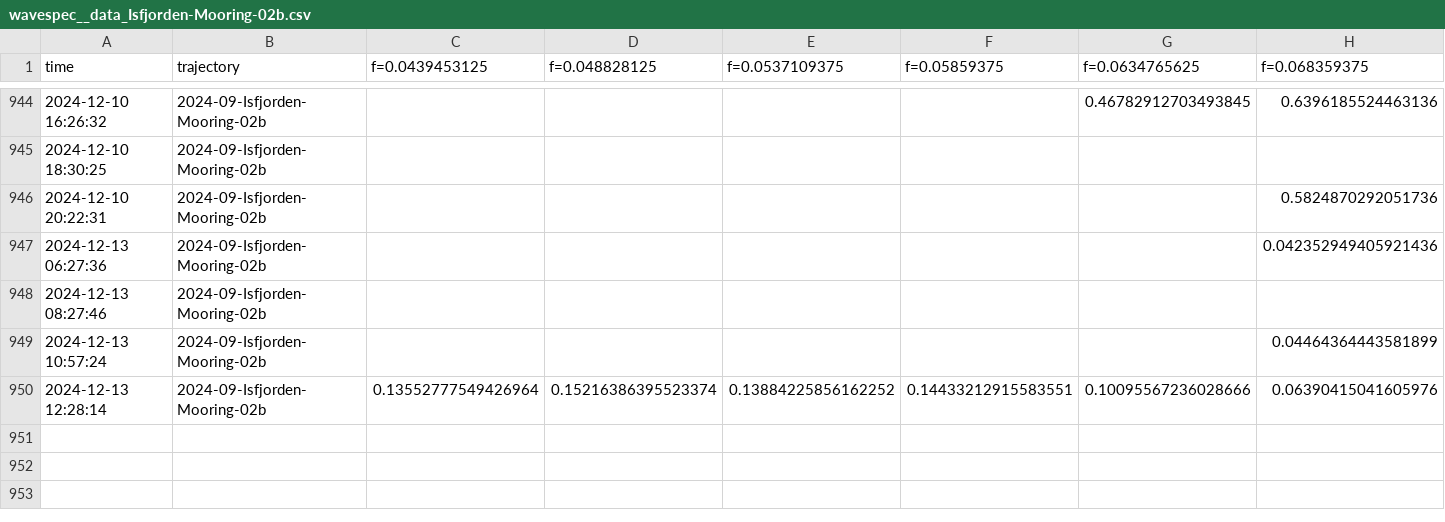
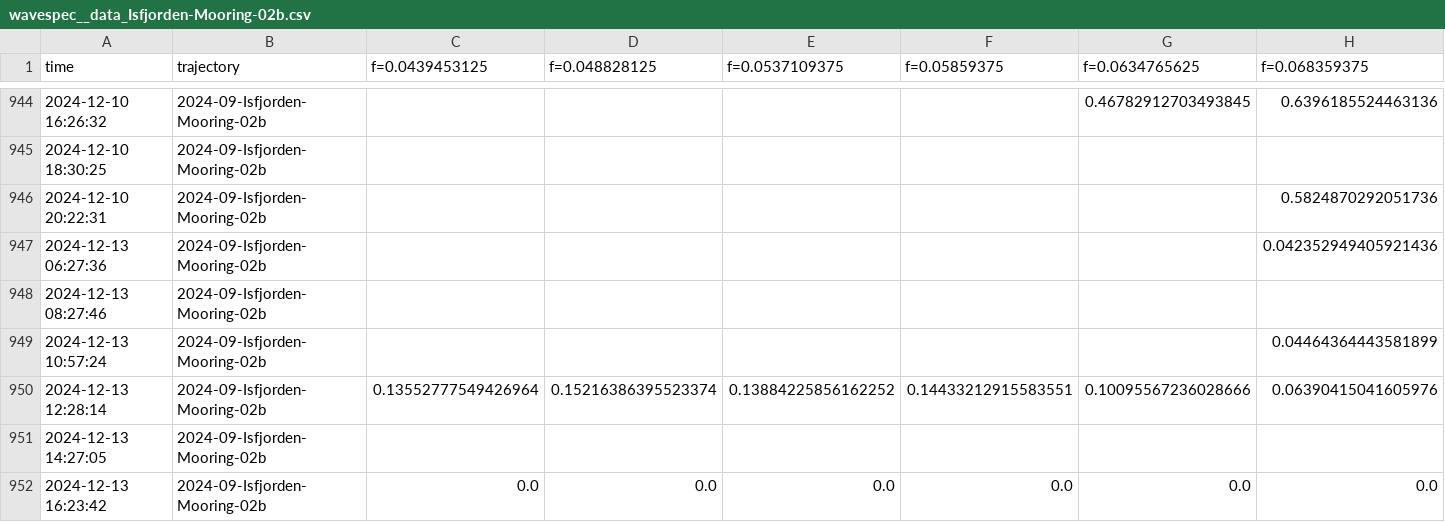
Before and after one commit to jerabaul29/2024_data_Isfjorden_02b, a CSV file: wavespec__data_Isfjorden-Mooring-02b.csv, drawn as a sheet; only a part is shown, gaps mark what is left out; rows hold the shown columns only; the diff names each change by its address in the sheet, - before the commit and + after, or states it on an @@ line.

Commit message:
Push data

```diff
--- a/wavespec__data_Isfjorden-Mooring-02b.csv
+++ b/wavespec__data_Isfjorden-Mooring-02b.csv
+row 951: 2024-12-13 14:27:05 | 2024-09-Isfjorden-Mooring-02b
+row 952: 2024-12-13 16:23:42 | 2024-09-Isfjorden-Mooring-02b | 0.0 | 0.0 | 0.0 | 0.0 | 0.0 | 0.0
```
Also changed, not shown: temp_data_Isfjorden-Mooring-02b.csv, wavestat_data_Isfjorden-Mooring-02b.csv.
